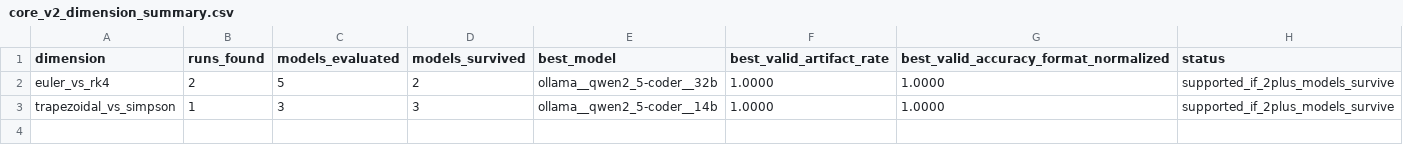
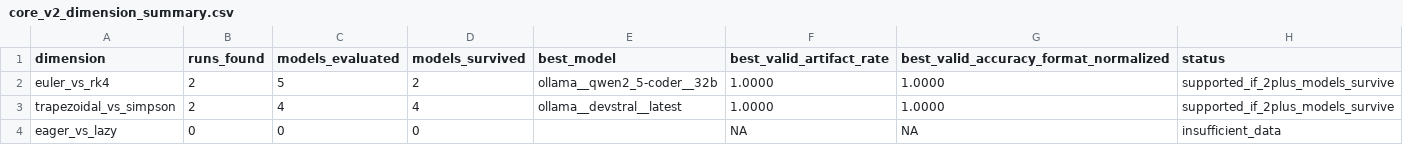
Before and after one commit to cesar-andress/invert, a CSV file: results/core_v2/core_v2_dimension_summary.csv, drawn as a sheet.

```diff
--- a/results/core_v2/core_v2_dimension_summary.csv
+++ b/results/core_v2/core_v2_dimension_summary.csv
@@ -2,2 +2,3 @@ dimension,runs_found,models_evaluated,models_survived,best_model,best_valid_arti
 euler_vs_rk4,2,5,2,ollama__qwen2_5-coder__32b,1.0000,1.0000,supported_if_2plus_models_survive
-trapezoidal_vs_simpson,1,3,3,ollama__qwen2_5-coder__14b,1.0000,1.0000,supported_if_2plus_models_survive
+trapezoidal_vs_simpson,2,4,4,ollama__devstral__latest,1.0000,1.0000,supported_if_2plus_models_survive
+eager_vs_lazy,0,0,0,,NA,NA,insufficient_data
```
Also changed, not shown: results/core_v2/core_v2_model_dimension_summary.csv, 21 other files.
